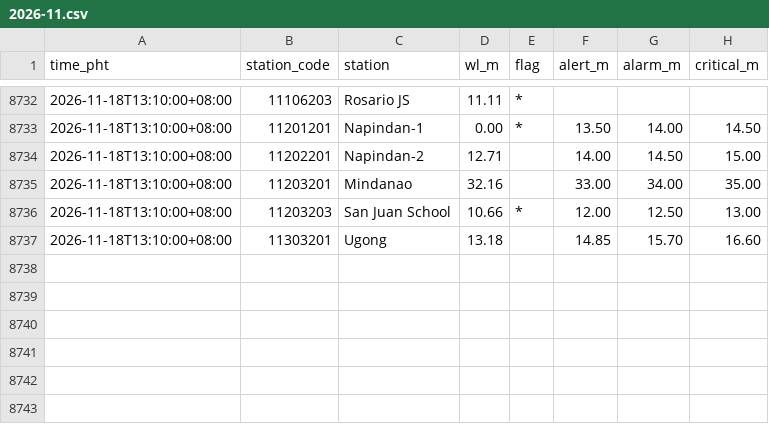
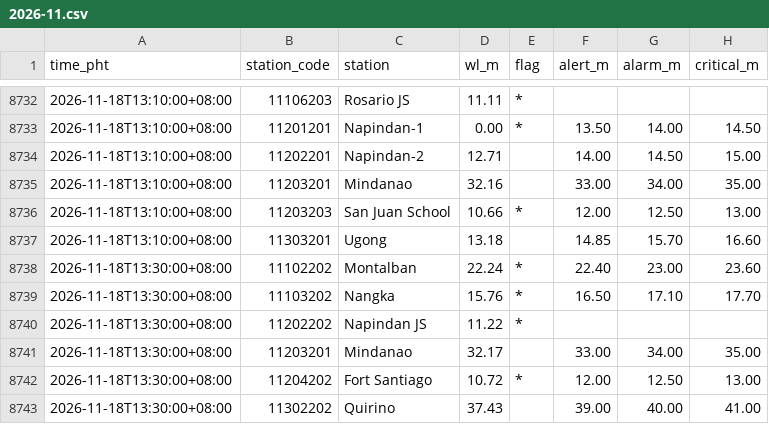
Before and after one commit to krystasis/ph-hazards, a CSV file: data/river_levels/2026-11.csv, drawn as a sheet; only a part is shown, gaps mark what is left out; the diff names each change by its address in the sheet, - before the commit and + after, or states it on an @@ line.

```diff
--- a/data/river_levels/2026-11.csv
+++ b/data/river_levels/2026-11.csv
+row 8738: 2026-11-18T13:30:00+08:00 | 11102202 | Montalban | 22.24 | * | 22.40 | 23.00 | 23.60
+row 8739: 2026-11-18T13:30:00+08:00 | 11103202 | Nangka | 15.76 | * | 16.50 | 17.10 | 17.70
+row 8740: 2026-11-18T13:30:00+08:00 | 11202202 | Napindan JS | 11.22 | *
+row 8741: 2026-11-18T13:30:00+08:00 | 11203201 | Mindanao | 32.17 |  | 33.00 | 34.00 | 35.00
+row 8742: 2026-11-18T13:30:00+08:00 | 11204202 | Fort Santiago | 10.72 | * | 12.00 | 12.50 | 13.00
+row 8743: 2026-11-18T13:30:00+08:00 | 11302202 | Quirino | 37.43 |  | 39.00 | 40.00 | 41.00
```
Also changed, not shown: 4 other files.
